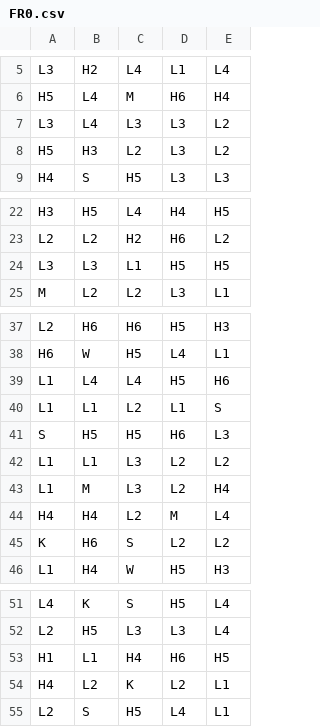
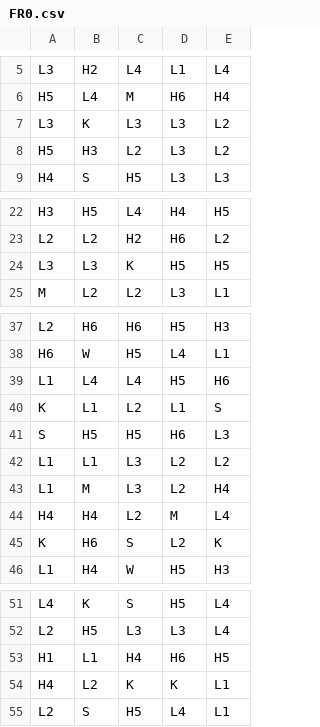
Before and after one commit to SlaYaCH/math-sdk, a CSV file: games/louvo/reels/FR0.csv, drawn as a sheet; only a part is shown, gaps mark what is left out.

Commit message:
Louvo: cascade Match Streak freinee, run stable (bonus_after_dark ~60 RTP/lot)

```diff
--- a/games/louvo/reels/FR0.csv
+++ b/games/louvo/reels/FR0.csv
@@ -6,3 +6,3 @@ L3,H2,L4,L1,L4
 H5,L4,M,H6,H4
-L3,L4,L3,L3,L2
+L3,K,L3,L3,L2
 H5,H3,L2,L3,L2
@@ -23,3 +23,3 @@ H3,H5,L4,H4,H5
 L2,L2,H2,H6,L2
-L3,L3,L1,H5,H5
+L3,L3,K,H5,H5
 M,L2,L2,L3,L1
@@ -39,3 +39,3 @@ H6,W,H5,L4,L1
 L1,L4,L4,H5,H6
-L1,L1,L2,L1,S
+K,L1,L2,L1,S
 S,H5,H5,H6,L3
@@ -44,3 +44,3 @@ L1,M,L3,L2,H4
 H4,H4,L2,M,L4
-K,H6,S,L2,L2
+K,H6,S,L2,K
 L1,H4,W,H5,H3
@@ -53,3 +53,3 @@ L2,H5,L3,L3,L4
 H1,L1,H4,H6,H5
-H4,L2,K,L2,L1
+H4,L2,K,K,L1
 L2,S,H5,L4,L1
```
Also changed, not shown: games/louvo/reels/FR1.csv, 3 other files.
